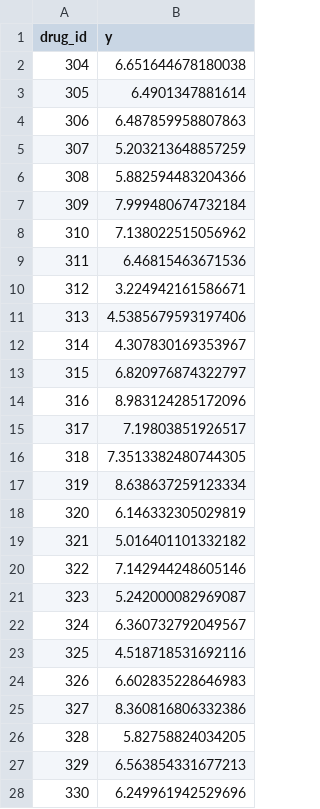
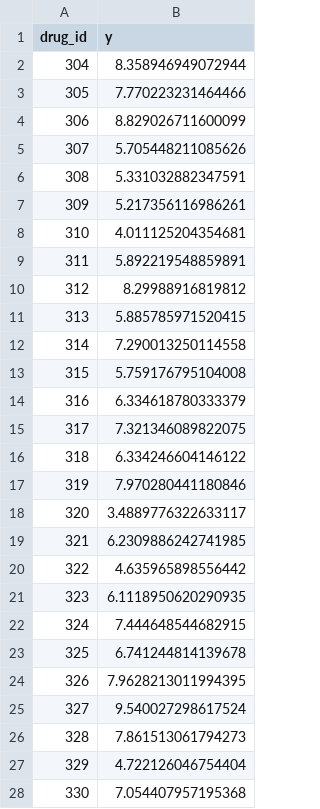
Before and after one commit to pablo-mas/ChallengePSL, a CSV file: data/CHRM2/submission_example_normal.csv, drawn as a sheet; only a part is shown; the diff covers the shown part only.

```diff
--- a/data/CHRM2/submission_example_normal.csv
+++ b/data/CHRM2/submission_example_normal.csv
@@ -1,28 +1,28 @@
 drug_id,y
-304,6.651644678180038
-305,6.4901347881614
-306,6.487859958807863
-307,5.203213648857259
-308,5.882594483204366
-309,7.999480674732184
-310,7.138022515056962
-311,6.46815463671536
-312,3.224942161586671
-313,4.5385679593197406
-314,4.307830169353967
-315,6.820976874322797
-316,8.983124285172096
-317,7.19803851926517
-318,7.3513382480744305
-319,8.638637259123334
-320,6.146332305029819
-321,5.016401101332182
-322,7.142944248605146
-323,5.242000082969087
-324,6.360732792049567
-325,4.518718531692116
-326,6.602835228646983
-327,8.360816806332386
-328,5.82758824034205
-329,6.563854331677213
-330,6.249961942529696
+304,8.358946949072944
+305,7.770223231464466
+306,8.829026711600099
+307,5.705448211085626
+308,5.331032882347591
+309,5.217356116986261
+310,4.011125204354681
+311,5.892219548859891
+312,8.29988916819812
+313,5.885785971520415
+314,7.290013250114558
+315,5.759176795104008
+316,6.334618780333379
+317,7.321346089822075
+318,6.334246604146122
+319,7.970280441180846
+320,3.4889776322633117
+321,6.2309886242741985
+322,4.635965898556442
+323,6.1118950620290935
+324,7.444648544682915
+325,6.741244814139678
+326,7.9628213011994395
+327,9.540027298617524
+328,7.861513061794273
+329,4.722126046754404
+330,7.054407957195368
```
Also changed, not shown: 104 edited cells elsewhere in this file, data/CTSL/submission_example_normal.csv, data/CTSL/submission_example_uniform.csv, 6 other files.
